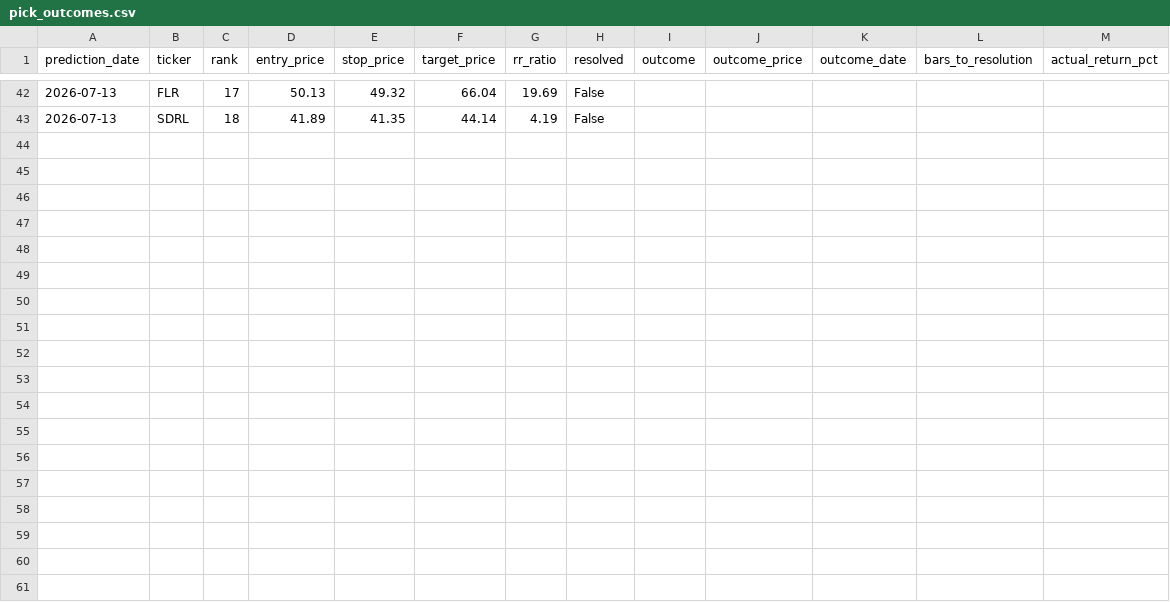
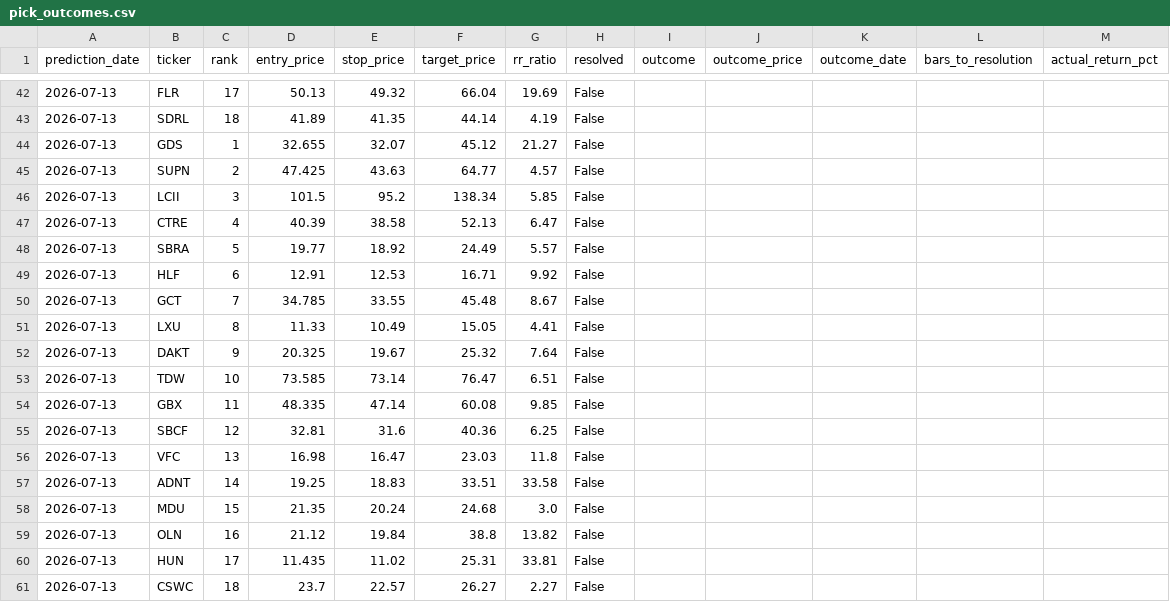
Before and after one commit to kds1019/swing-finder-v3, a CSV file: pick_outcomes.csv, drawn as a sheet; only a part is shown, gaps mark what is left out.

```diff
--- a/pick_outcomes.csv
+++ b/pick_outcomes.csv
@@ -43 +43,19 @@ prediction_date,ticker,rank,entry_price,stop_price,target_price,rr_ratio,resolve
 2026-07-13,SDRL,18,41.89,41.35,44.14,4.19,False,,,,,
+2026-07-13,GDS,1,32.655,32.07,45.12,21.27,False,,,,,
+2026-07-13,SUPN,2,47.425,43.63,64.77,4.57,False,,,,,
+2026-07-13,LCII,3,101.5,95.2,138.34,5.85,False,,,,,
+2026-07-13,CTRE,4,40.39,38.58,52.13,6.47,False,,,,,
+2026-07-13,SBRA,5,19.77,18.92,24.49,5.57,False,,,,,
+2026-07-13,HLF,6,12.91,12.53,16.71,9.92,False,,,,,
+2026-07-13,GCT,7,34.785,33.55,45.48,8.67,False,,,,,
+2026-07-13,LXU,8,11.33,10.49,15.05,4.41,False,,,,,
+2026-07-13,DAKT,9,20.325,19.67,25.32,7.64,False,,,,,
+2026-07-13,TDW,10,73.585,73.14,76.47,6.51,False,,,,,
+2026-07-13,GBX,11,48.335,47.14,60.08,9.85,False,,,,,
+2026-07-13,SBCF,12,32.81,31.6,40.36,6.25,False,,,,,
+2026-07-13,VFC,13,16.98,16.47,23.03,11.8,False,,,,,
+2026-07-13,ADNT,14,19.25,18.83,33.51,33.58,False,,,,,
+2026-07-13,MDU,15,21.35,20.24,24.68,3.0,False,,,,,
+2026-07-13,OLN,16,21.12,19.84,38.8,13.82,False,,,,,
+2026-07-13,HUN,17,11.435,11.02,25.31,33.81,False,,,,,
+2026-07-13,CSWC,18,23.7,22.57,26.27,2.27,False,,,,,
```
Also changed, not shown: 1 other file.
